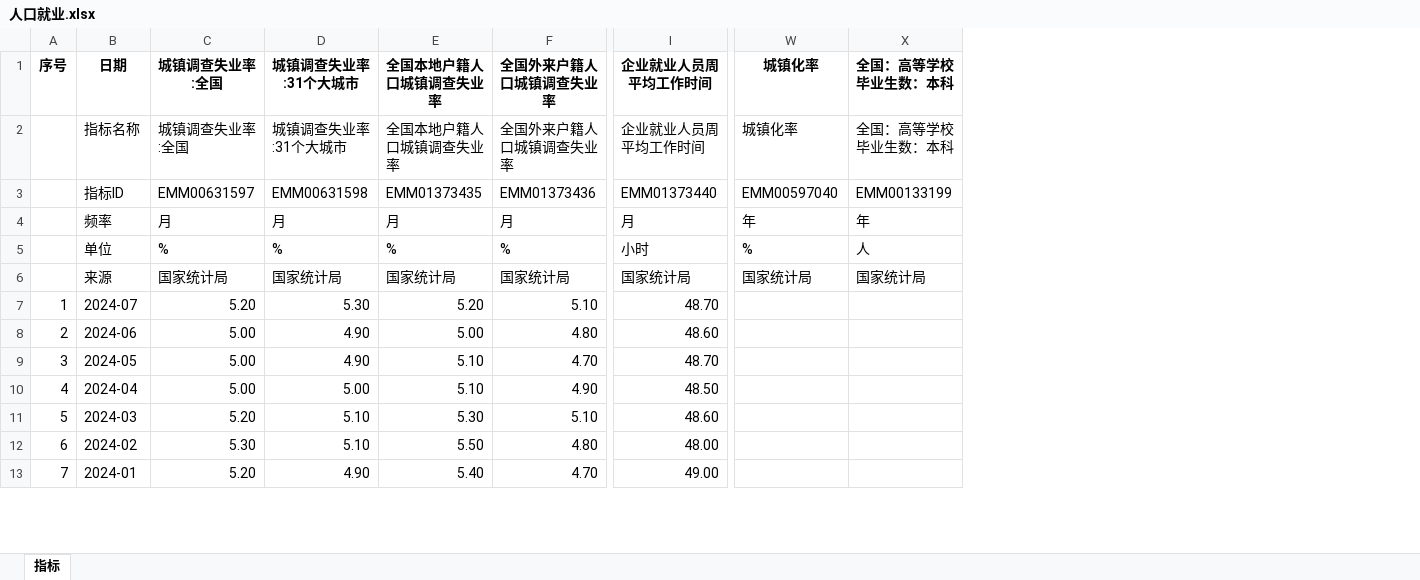
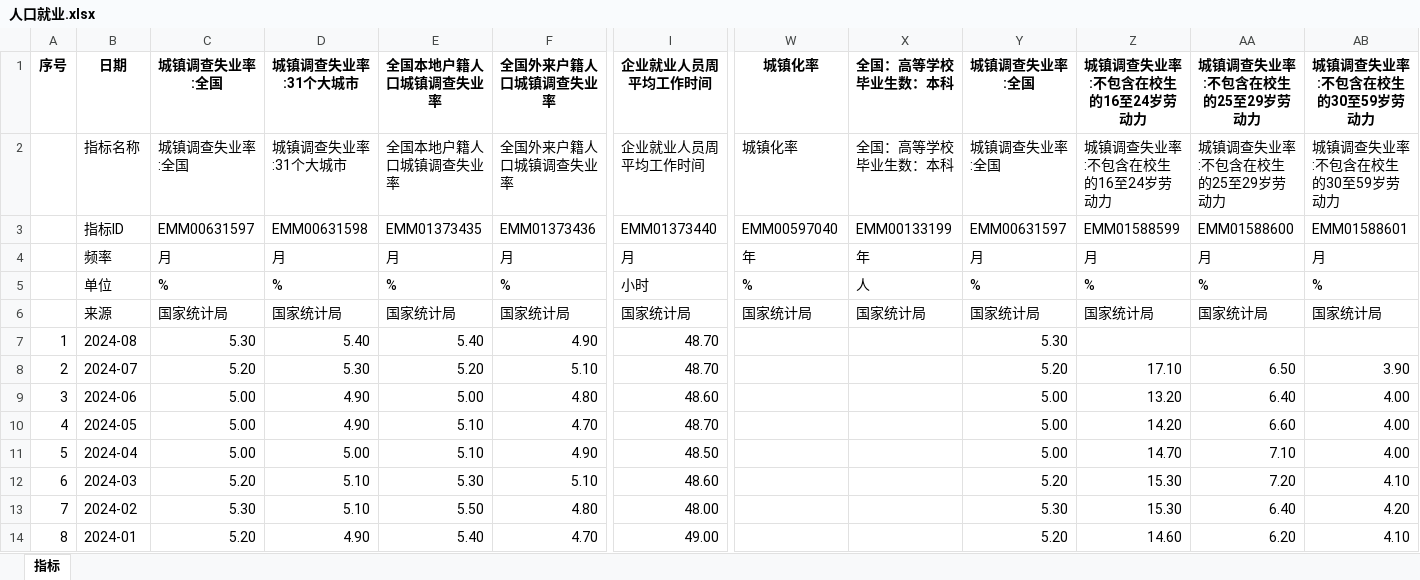
Before and after one commit to AFAN-LIFE/macropage, an Excel workbook: data/人口就业.xlsx, sheet 指标, drawn as a sheet; only a part is shown, gaps mark what is left out; values as stored, in another font and other column widths than the file's, no borders; addresses are those after the commit; rows hold the shown columns only; the diff names each change by its address in the sheet, - before the commit and + after, or states it on an @@ line.

```diff
--- a/data/人口就业.xlsx (sheet 指标)
+++ b/data/人口就业.xlsx (sheet 指标)
+column Y, rows 1-6: 城镇调查失业率:全国 | 城镇调查失业率:全国 | EMM00631597 | 月 | % | 国家统计局; rows 8-14: 5.20 | 5.00 | 5.00 | 5.00 | 5.20 | 5.30 | 5.20
+column Z, rows 1-6: 城镇调查失业率:不包含在校生的16至24岁劳动力 | 城镇调查失业率:不包含在校生的16至24岁劳动力 | EMM01588599 | 月 | % | 国家统计局; rows 8-14: 17.10 | 13.20 | 14.20 | 14.70 | 15.30 | 15.30 | 14.60
+column AA, rows 1-6: 城镇调查失业率:不包含在校生的25至29岁劳动力 | 城镇调查失业率:不包含在校生的25至29岁劳动力 | EMM01588600 | 月 | % | 国家统计局; rows 8-14: 6.50 | 6.40 | 6.60 | 7.10 | 7.20 | 6.40 | 6.20
+column AB, rows 1-6: 城镇调查失业率:不包含在校生的30至59岁劳动力 | 城镇调查失业率:不包含在校生的30至59岁劳动力 | EMM01588601 | 月 | % | 国家统计局; rows 8-14: 3.90 | 4.00 | 4.00 | 4.00 | 4.10 | 4.20 | 4.10
+row 7: 1 | 2024-08 | 5.30 | 5.40 | 5.40 | 4.90 | 48.70 |  |  | 5.30
@@ column A renumbered between rows 8 and 177 @@
```
Also changed, not shown: data/PMI.xlsx, data/外汇.xlsx, 14 other files.
